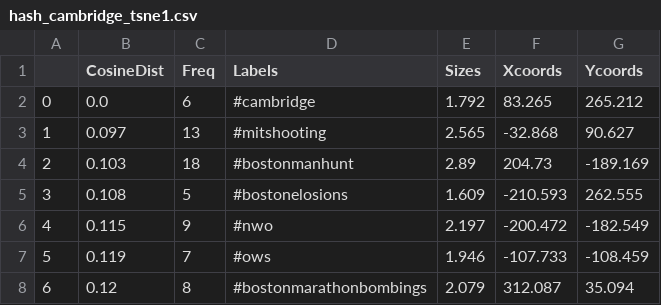
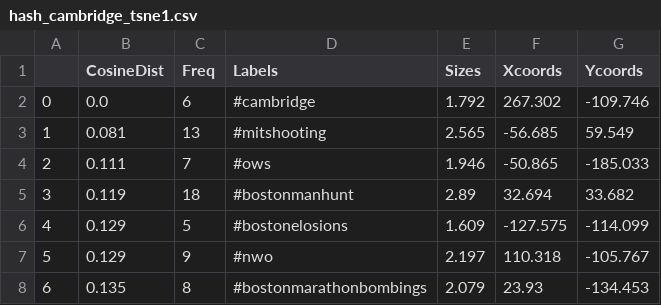
Before and after one commit to mayasrikanth/mayasrikanth.github.io, a CSV file: data/hash_cambridge_tsne1.csv, drawn as a sheet; only a part is shown; the diff covers the shown part only.

```diff
--- a/data/hash_cambridge_tsne1.csv
+++ b/data/hash_cambridge_tsne1.csv
@@ -1,8 +1,8 @@
 ,CosineDist,Freq,Labels,Sizes,Xcoords,Ycoords
-0,0.0,6,#cambridge,1.792,83.265,265.212
-1,0.097,13,#mitshooting,2.565,-32.868,90.627
-2,0.103,18,#bostonmanhunt,2.89,204.73,-189.169
-3,0.108,5,#bostonelosions,1.609,-210.593,262.555
-4,0.115,9,#nwo,2.197,-200.472,-182.549
-5,0.119,7,#ows,1.946,-107.733,-108.459
-6,0.12,8,#bostonmarathonbombings,2.079,312.087,35.094
+0,0.0,6,#cambridge,1.792,267.302,-109.746
+1,0.081,13,#mitshooting,2.565,-56.685,59.549
+2,0.111,7,#ows,1.946,-50.865,-185.033
+3,0.119,18,#bostonmanhunt,2.89,32.694,33.682
+4,0.129,5,#bostonelosions,1.609,-127.575,-114.099
+5,0.129,9,#nwo,2.197,110.318,-105.767
+6,0.135,8,#bostonmarathonbombings,2.079,23.93,-134.453
```
Also changed, not shown: 139 edited cells elsewhere in this file, data/hash_boston_tsne1.csv, data/hash_bostonbombings_tsne1.csv, 2 other files.
